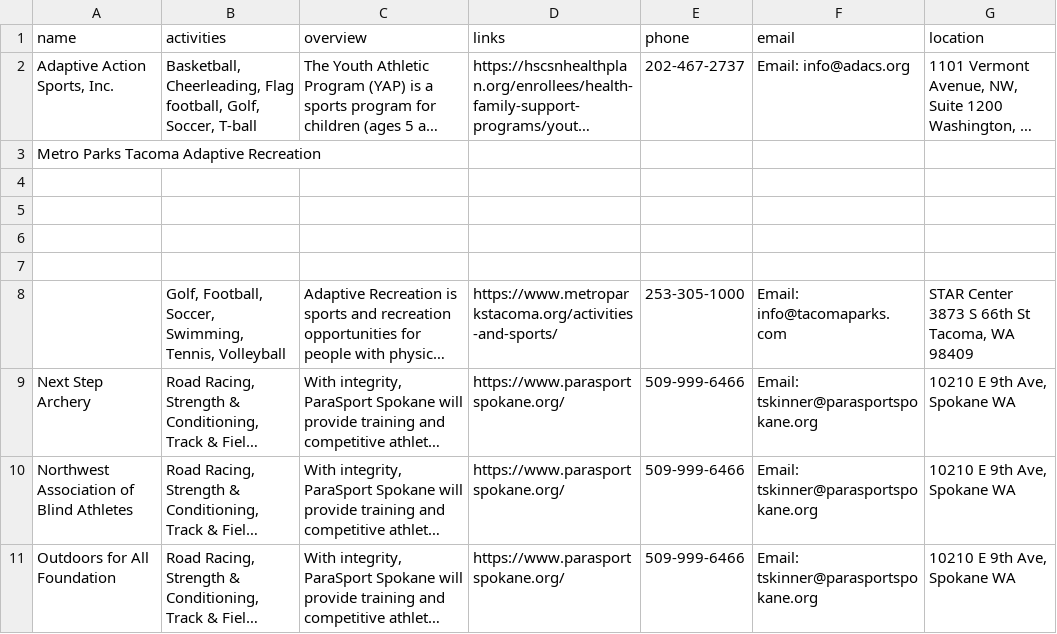
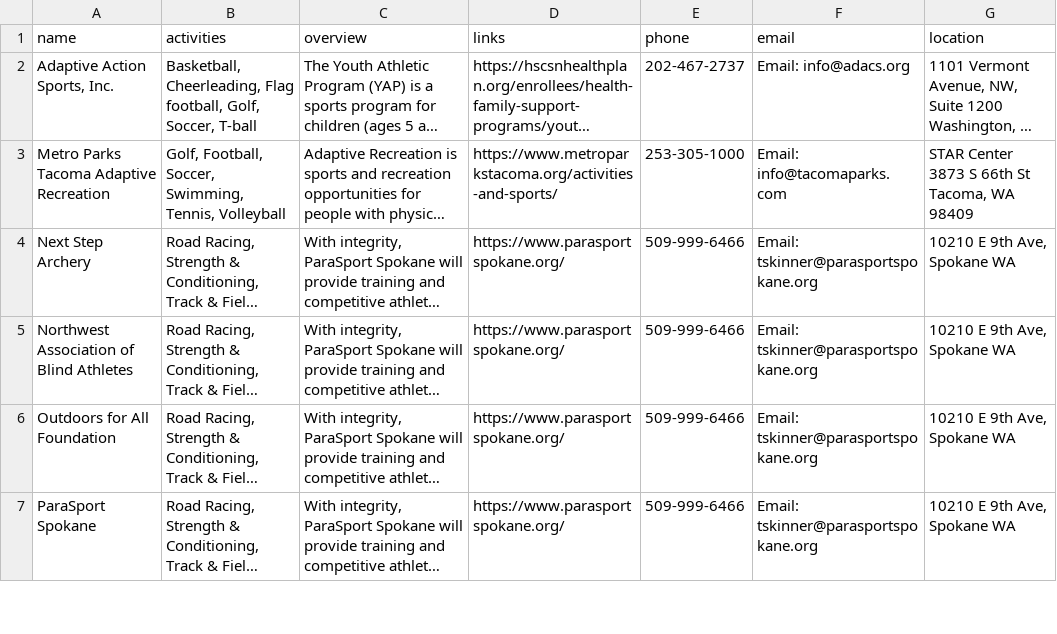
Before and after one commit to jcohen66/python-concepts, a CSV file: scrapers/dis_scraper/data/WASHINGTON.csv, drawn as a sheet; only a part is shown; the shorter side is filled out with more unchanged rows; long unchanged cells end in …; removed rows and columns are numbered as before the commit, all else as after; the diff names each change by its address in the sheet, - before the commit and + after, or states it on an @@ line.

```diff
--- a/scrapers/dis_scraper/data/WASHINGTON.csv
+++ b/scrapers/dis_scraper/data/WASHINGTON.csv
-row 3: Metro Parks Tacoma Adaptive Recreation
-row 4: (empty)
-row 5: (empty)
-row 6: (empty)
-row 7: (empty)
-A3 (name): (empty)
+A3 (name): Metro Parks Tacoma Adaptive Recreation
```
Also changed, not shown: scrapers/dis_scraper/data/CALIFORNIA.csv, scrapers/dis_scraper/data/CONNECTICUT.csv, 37 other files.
